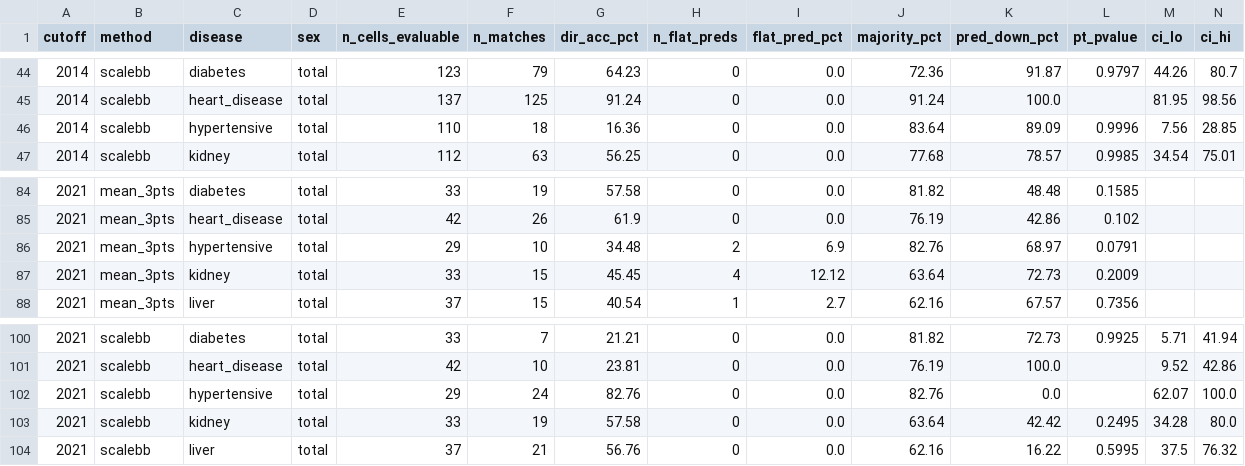
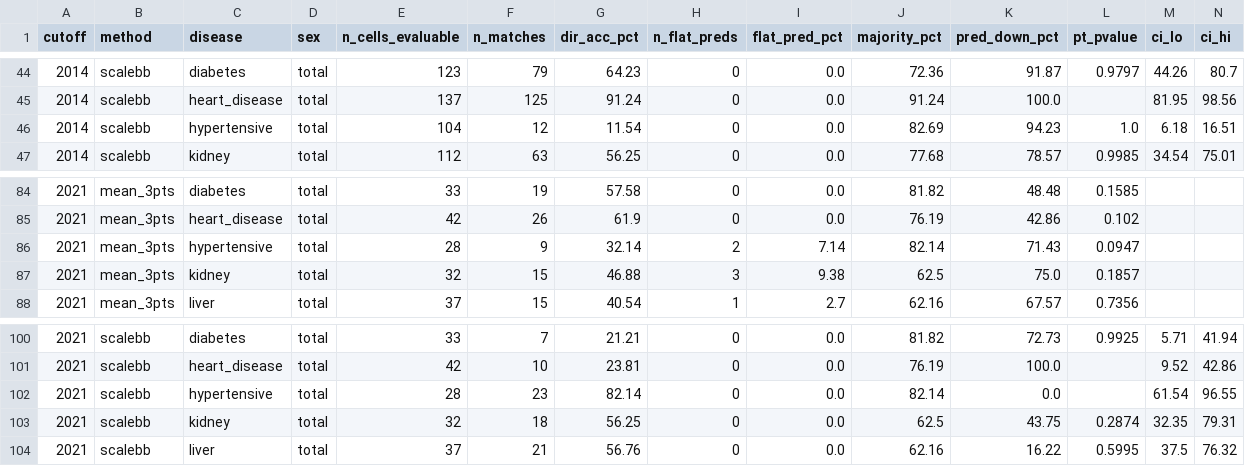
Before and after one commit to shutohoshi153/scale-bb-d, a CSV file: reproduction/backtest/reference_tables/directional__directional_summary_total.csv, drawn as a sheet; only a part is shown, gaps mark what is left out; the diff covers the shown part only.

```diff
--- a/reproduction/backtest/reference_tables/directional__directional_summary_total.csv
+++ b/reproduction/backtest/reference_tables/directional__directional_summary_total.csv
@@ -45,3 +45,3 @@ cutoff,method,disease,sex,n_cells_evaluable,n_matches,dir_acc_pct,n_flat_preds,f
 2014,scalebb,heart_disease,total,137,125,91.24,0,0.0,91.24,100.0,,81.95,98.56
-2014,scalebb,hypertensive,total,110,18,16.36,0,0.0,83.64,89.09,0.9996,7.56,28.85
+2014,scalebb,hypertensive,total,104,12,11.54,0,0.0,82.69,94.23,1.0,6.18,16.51
 2014,scalebb,kidney,total,112,63,56.25,0,0.0,77.68,78.57,0.9985,34.54,75.01
@@ -85,4 +85,4 @@ cutoff,method,disease,sex,n_cells_evaluable,n_matches,dir_acc_pct,n_flat_preds,f
 2021,mean_3pts,heart_disease,total,42,26,61.9,0,0.0,76.19,42.86,0.102,,
-2021,mean_3pts,hypertensive,total,29,10,34.48,2,6.9,82.76,68.97,0.0791,,
-2021,mean_3pts,kidney,total,33,15,45.45,4,12.12,63.64,72.73,0.2009,,
+2021,mean_3pts,hypertensive,total,28,9,32.14,2,7.14,82.14,71.43,0.0947,,
+2021,mean_3pts,kidney,total,32,15,46.88,3,9.38,62.5,75.0,0.1857,,
 2021,mean_3pts,liver,total,37,15,40.54,1,2.7,62.16,67.57,0.7356,,
@@ -101,4 +101,4 @@ cutoff,method,disease,sex,n_cells_evaluable,n_matches,dir_acc_pct,n_flat_preds,f
 2021,scalebb,heart_disease,total,42,10,23.81,0,0.0,76.19,100.0,,9.52,42.86
-2021,scalebb,hypertensive,total,29,24,82.76,0,0.0,82.76,0.0,,62.07,100.0
-2021,scalebb,kidney,total,33,19,57.58,0,0.0,63.64,42.42,0.2495,34.28,80.0
+2021,scalebb,hypertensive,total,28,23,82.14,0,0.0,82.14,0.0,,61.54,96.55
+2021,scalebb,kidney,total,32,18,56.25,0,0.0,62.5,43.75,0.2874,32.35,79.31
 2021,scalebb,liver,total,37,21,56.76,0,0.0,62.16,16.22,0.5995,37.5,76.32
```
Also changed, not shown: 162 edited cells elsewhere in this file, reproduction/backtest/reference_tables/directional__da_inference.csv, reproduction/backtest/reference_tables/directional__rolling_origin_da.csv, 27 other files.
